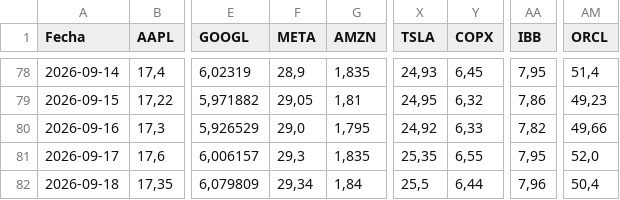
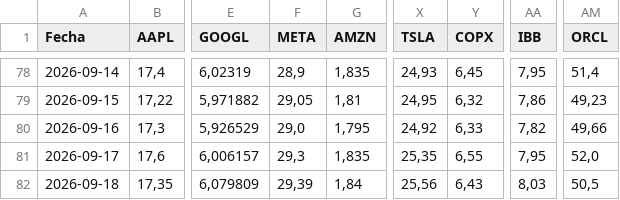
Before and after one commit to Brunogatti79/inversiones-bursatiles, a CSV file: data/cedear_cierres.csv, drawn as a sheet; only a part is shown, gaps mark what is left out; the diff names each change by its address in the sheet, - before the commit and + after, or states it on an @@ line.

Commit message:
auto: cedear_cierres 2026-09-18 12:00

```diff
--- a/data/cedear_cierres.csv
+++ b/data/cedear_cierres.csv
-F82 (META): 29,34
+F82 (META): 29,39
-X82 (TSLA): 25,5
+X82 (TSLA): 25,56
-Y82 (COPX): 6,44
+Y82 (COPX): 6,43
-AA82 (IBB): 7,96
+AA82 (IBB): 8,03
-AM82 (ORCL): 50,4
+AM82 (ORCL): 50,5
```
